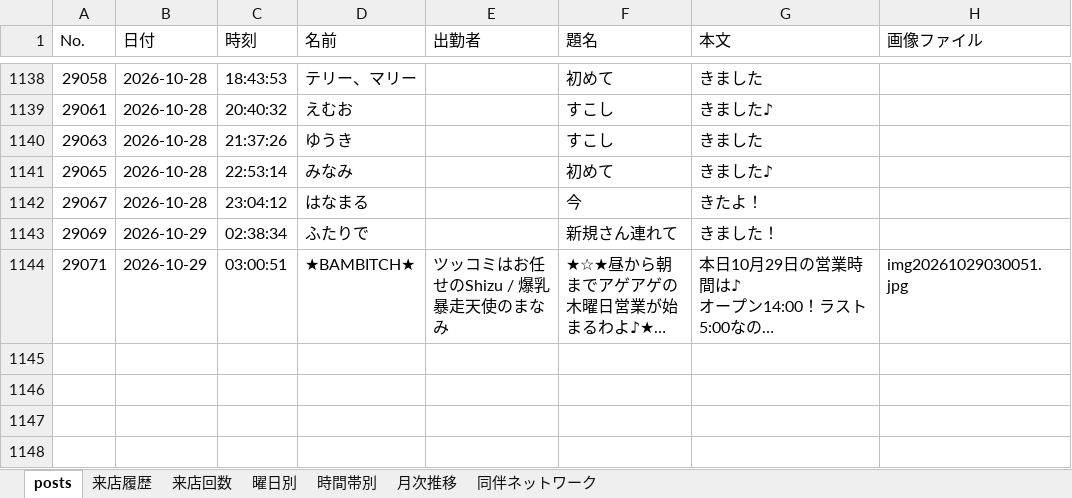
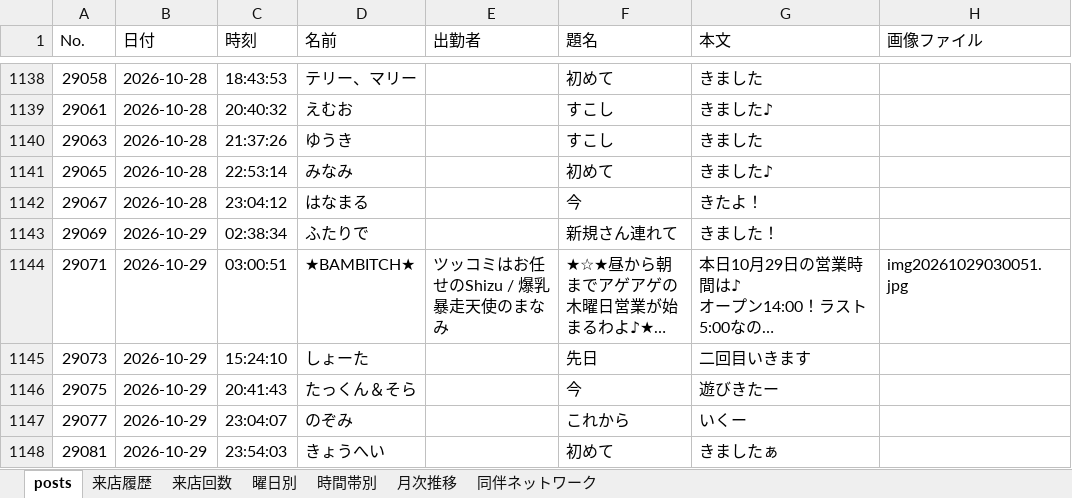
Before and after one commit to satoshiroid/bambitch-bbs-archiver, an Excel workbook: bbs_log.xlsx, sheet posts, drawn as a sheet; only a part is shown, gaps mark what is left out; long unchanged cells end in …; values as stored, in another font and other column widths than the file's, no borders; the diff covers the shown part only; the diff names each change by its address in the sheet, - before the commit and + after, or states it on an @@ line.

```diff
--- a/bbs_log.xlsx (sheet posts)
+++ b/bbs_log.xlsx (sheet posts)
+row 1145: 29073 | 2026-10-29 | 15:24:10 | しょーた |  | 先日 | 二回目いきます
+row 1146: 29075 | 2026-10-29 | 20:41:43 | たっくん＆そら |  | 今 | 遊びきたー
+row 1147: 29077 | 2026-10-29 | 23:04:07 | のぞみ |  | これから | いくー
+row 1148: 29081 | 2026-10-29 | 23:54:03 | きょうへい |  | 初めて | きましたぁ
```
Also changed, not shown: 3 added rows elsewhere in this sheet, sheet 来店履歴, sheet 来店回数, sheet 時間帯別, sheet 曜日別, sheet 月次推移, 1 other file.
